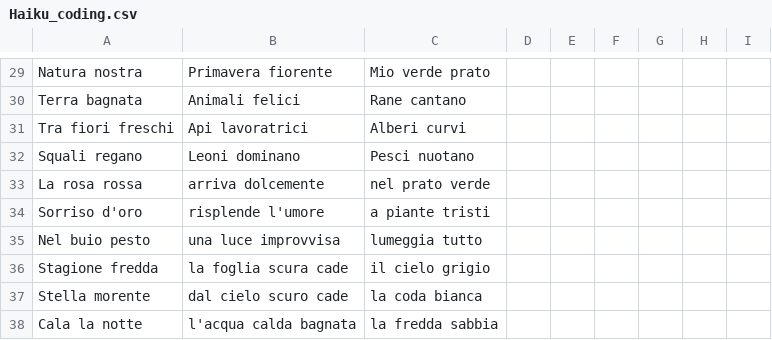
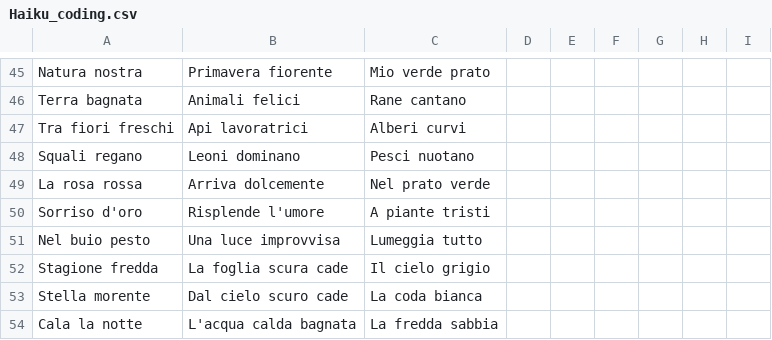
Before and after one commit to Bocchetty/BocchettiPy, a CSV file: Haiku/Haiku_coding.csv, drawn as a sheet; only a part is shown, gaps mark what is left out; the diff covers the shown part only.

```diff
--- a/Haiku/Haiku_coding.csv
+++ b/Haiku/Haiku_coding.csv
@@ -49,7 +48,7 @@ Tra fiori freschi,Api lavoratrici,Alberi curvi
 Squali regano,Leoni dominano,Pesci nuotano
-La rosa rossa,arriva dolcemente,nel prato verde
-Sorriso d'oro,risplende l'umore,a piante tristi
-Nel buio pesto,una luce improvvisa,lumeggia tutto
-Stagione fredda,la foglia scura cade ,il cielo grigio
-Stella morente,dal cielo scuro cade,la coda bianca
-Cala la notte,l'acqua calda bagnata,la fredda sabbia
+La rosa rossa,Arriva dolcemente,Nel prato verde
+Sorriso d'oro,Risplende l'umore,A piante tristi
+Nel buio pesto,Una luce improvvisa,Lumeggia tutto
+Stagione fredda,La foglia scura cade ,Il cielo grigio
+Stella morente,Dal cielo scuro cade,La coda bianca
+Cala la notte,L'acqua calda bagnata,La fredda sabbia
```
Also changed, not shown: 16 added rows and 49 edited cells elsewhere in this file.
